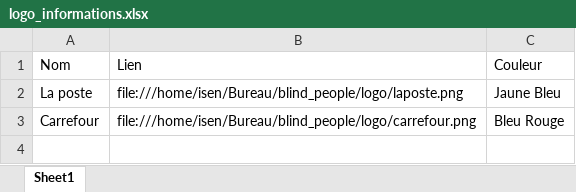
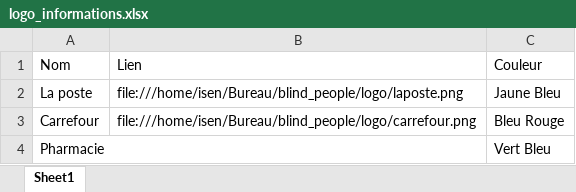
Before and after one commit to awshx/blind_people, an Excel workbook: logo_informations.xlsx, sheet Sheet1, drawn as a sheet; values as stored, in another font and other column widths than the file's, no borders; the diff names each change by its address in the sheet, - before the commit and + after, or states it on an @@ line.

```diff
--- a/logo_informations.xlsx (sheet Sheet1)
+++ b/logo_informations.xlsx (sheet Sheet1)
+row 4: Pharmacie |  | Vert Bleu
```
Also changed, not shown: 14 other files.
